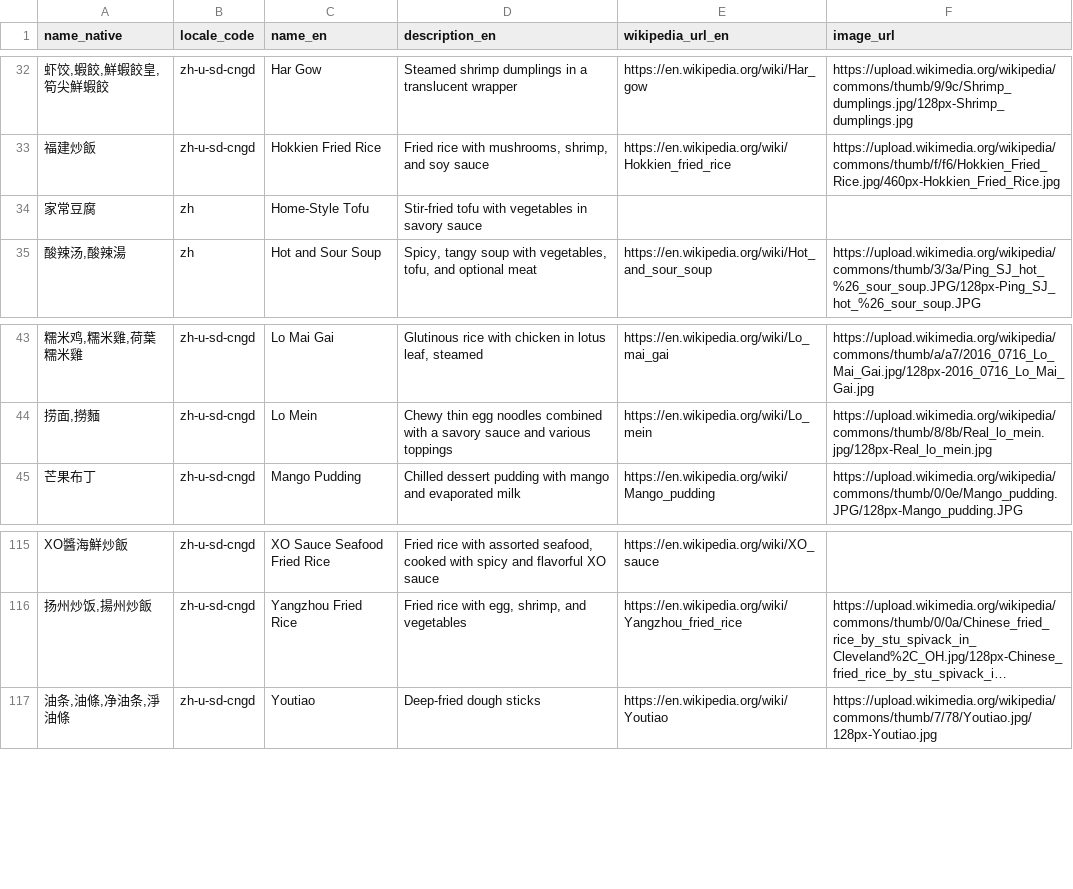
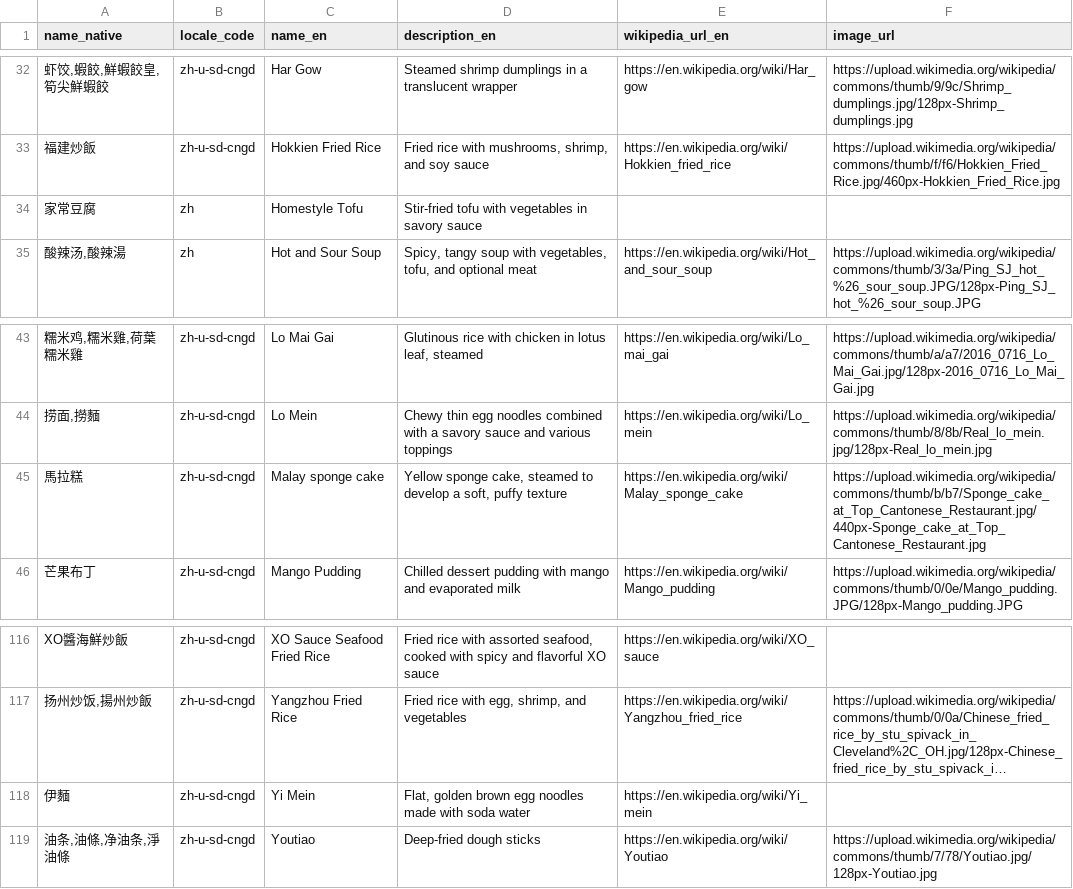
Before and after one commit to FoodTBD/menudb, a TSV file: data/known_dishes.tsv, drawn as a sheet; only a part is shown, gaps mark what is left out; long unchanged cells end in …; the diff names each change by its address in the sheet, - before the commit and + after, or states it on an @@ line.

Commit message:
Add known_terms data including Wikipedia links

```diff
--- a/data/known_dishes.tsv
+++ b/data/known_dishes.tsv
-C34 (name_en): Home-Style Tofu
+C34 (name_en): Homestyle Tofu
+row 45: 馬拉糕 | zh-u-sd-cngd | Malay sponge cake | Yellow sponge cake, steamed to develop a soft, puffy texture | https://en.wikipedia.org/wiki/Malay_sponge_cake | https://upload.wikimedia.org/wikipedia/commons/thumb/b/b7/Sponge_cake_at_Top_Cantonese_Restaurant.jpg/440px-Sponge_cake_at_Top_Cantonese_Restaurant.jpg
+row 118: 伊麵 | zh-u-sd-cngd | Yi Mein | Flat, golden brown egg noodles made with soda water | https://en.wikipedia.org/wiki/Yi_mein
```
Also changed, not shown: 20 other files.
